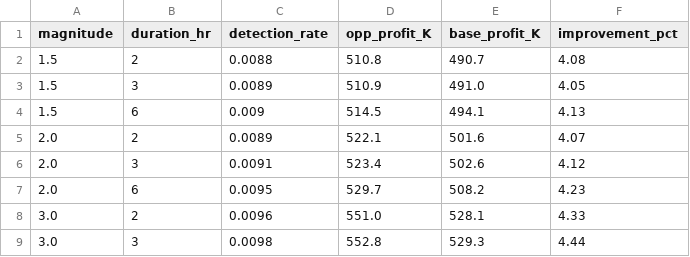
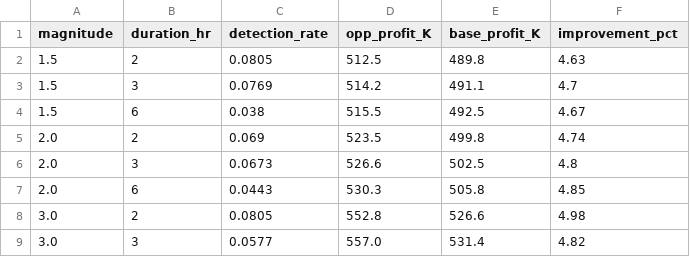
Before and after one commit to k-keshav-aggarwal/battery-storage-optimization-energy-ancillary, a CSV file: results/robustness_sweep.csv, drawn as a sheet; only a part is shown; the diff covers the shown part only.

```diff
--- a/results/robustness_sweep.csv
+++ b/results/robustness_sweep.csv
@@ -1,9 +1,9 @@
 magnitude,duration_hr,detection_rate,opp_profit_K,base_profit_K,improvement_pct
-1.5,2,0.0088,510.8,490.7,4.08
-1.5,3,0.0089,510.9,491.0,4.05
-1.5,6,0.009,514.5,494.1,4.13
-2.0,2,0.0089,522.1,501.6,4.07
-2.0,3,0.0091,523.4,502.6,4.12
-2.0,6,0.0095,529.7,508.2,4.23
-3.0,2,0.0096,551.0,528.1,4.33
-3.0,3,0.0098,552.8,529.3,4.44
+1.5,2,0.0805,512.5,489.8,4.63
+1.5,3,0.0769,514.2,491.1,4.7
+1.5,6,0.038,515.5,492.5,4.67
+2.0,2,0.069,523.5,499.8,4.74
+2.0,3,0.0673,526.6,502.5,4.8
+2.0,6,0.0443,530.3,505.8,4.85
+3.0,2,0.0805,552.8,526.6,4.98
+3.0,3,0.0577,557.0,531.4,4.82
```
Also changed, not shown: 28 edited cells elsewhere in this file, results/attack_gradcam.csv, results/clean_gradcam.csv, 12 other files.
